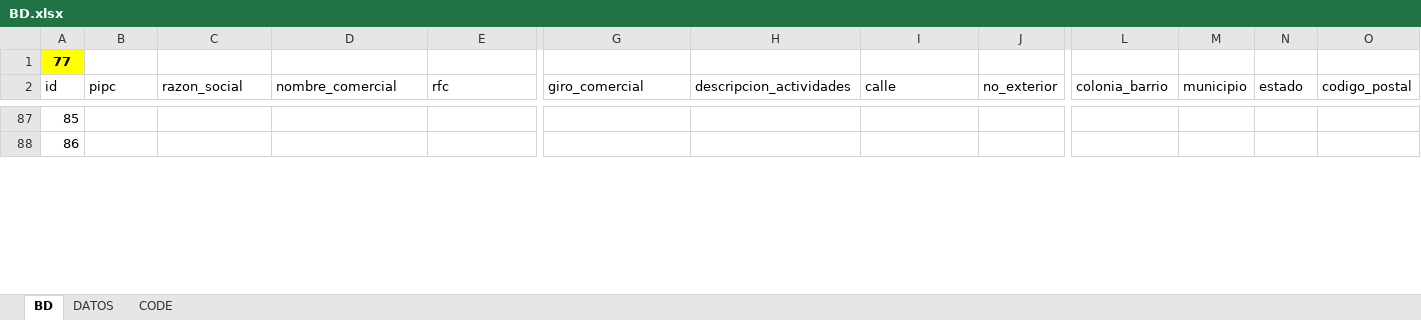
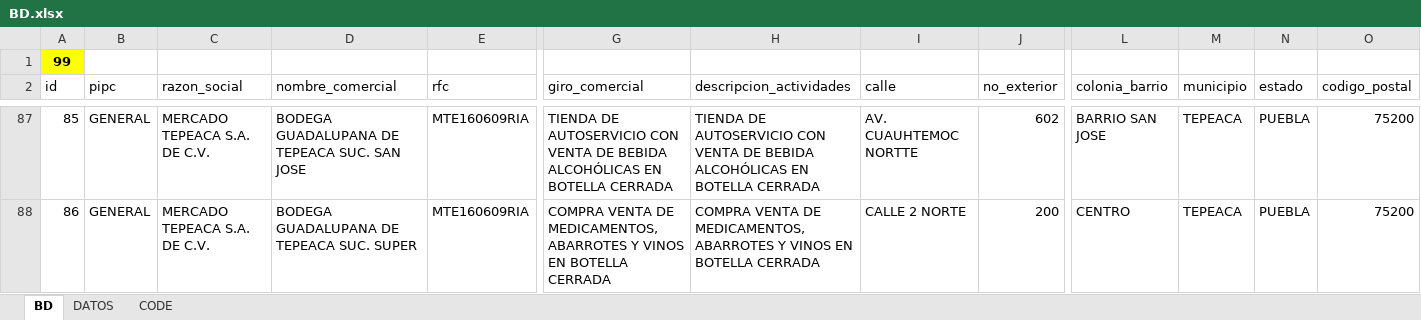
Before and after one commit to luis6a/pipc, an Excel workbook: Inputs/BD.xlsx, sheet BD, drawn as a sheet; only a part is shown, gaps mark what is left out; values as stored, in another font and other column widths than the file's, no borders; charts and pictures and conditional formats not drawn; the diff covers the shown part only; the diff names each change by its address in the sheet, - before the commit and + after, or states it on an @@ line.

```diff
--- a/Inputs/BD.xlsx (sheet BD)
+++ b/Inputs/BD.xlsx (sheet BD)
-A1 (id): 77
+A1 (id): 99
-B87:B88 (pipc): (empty)
+B87:B88 (pipc): GENERAL
-C87:C88 (razon_social): (empty)
+C87:C88 (razon_social): MERCADO TEPEACA S.A. DE C.V.
-D87 (nombre_comercial): (empty)
+D87 (nombre_comercial): BODEGA GUADALUPANA DE TEPEACA SUC. SAN JOSE
-E87:E88 (rfc): (empty)
+E87:E88 (rfc): MTE160609RIA
-G87 (giro_comercial): (empty)
+G87 (giro_comercial): TIENDA DE AUTOSERVICIO CON VENTA DE BEBIDA ALCOHÓLICAS EN BOTELLA CERRADA
-H87 (descripcion_actividades): (empty)
+H87 (descripcion_actividades): TIENDA DE AUTOSERVICIO CON VENTA DE BEBIDA ALCOHÓLICAS EN BOTELLA CERRADA
-I87 (calle): (empty)
+I87 (calle): AV. CUAUHTEMOC NORTTE
-J87 (no_exterior): (empty)
+J87 (no_exterior): 602
-L87 (colonia_barrio): (empty)
+L87 (colonia_barrio): BARRIO SAN JOSE
-M87:M88 (municipio): (empty)
+M87:M88 (municipio): TEPEACA
-N87:N88 (estado): (empty)
+N87:N88 (estado): PUEBLA
-O87:O88 (codigo_postal): (empty)
+O87:O88 (codigo_postal): 75200
-D88 (nombre_comercial): (empty)
+D88 (nombre_comercial): BODEGA GUADALUPANA DE TEPEACA SUC. SUPER
-G88 (giro_comercial): (empty)
+G88 (giro_comercial): COMPRA VENTA DE MEDICAMENTOS, ABARROTES Y VINOS EN BOTELLA CERRADA
-H88 (descripcion_actividades): (empty)
+H88 (descripcion_actividades): COMPRA VENTA DE MEDICAMENTOS, ABARROTES Y VINOS EN BOTELLA CERRADA
-I88 (calle): (empty)
+I88 (calle): CALLE 2 NORTE
-J88 (no_exterior): (empty)
+J88 (no_exterior): 200
-L88 (colonia_barrio): (empty)
+L88 (colonia_barrio): CENTRO
```
Also changed, not shown: 2 added rows, 2 removed rows and 1190 edited cells elsewhere in this sheet, sheet DATOS, sheet CODE, formulas that keep their value, 3 other files.
